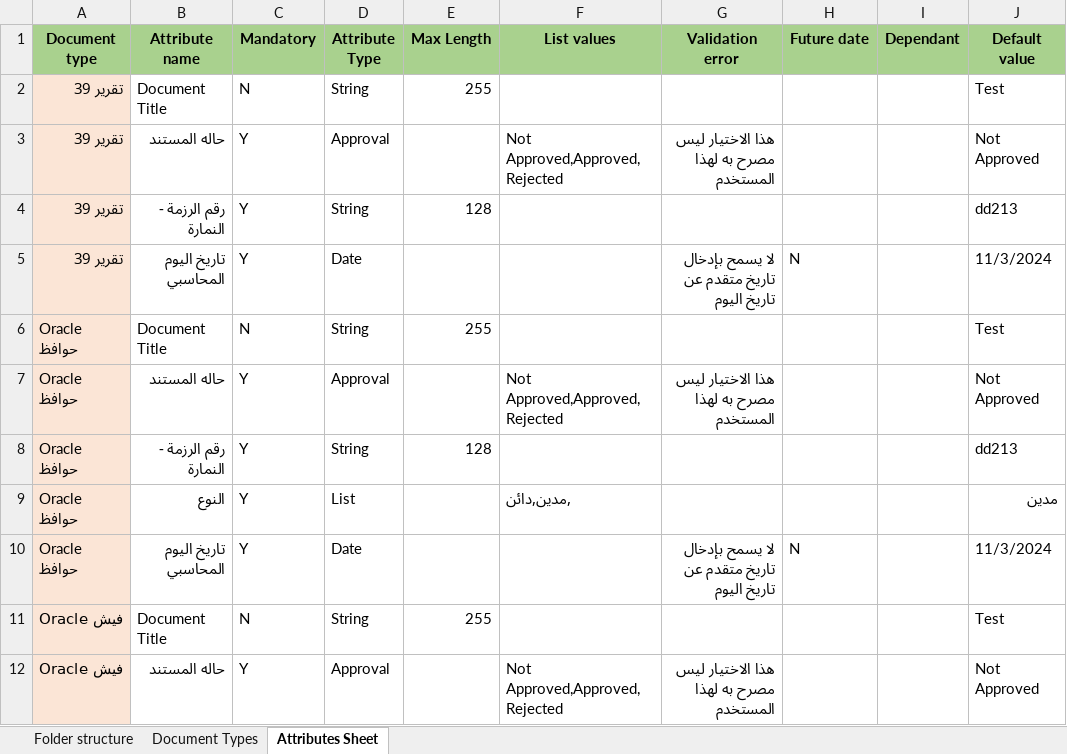
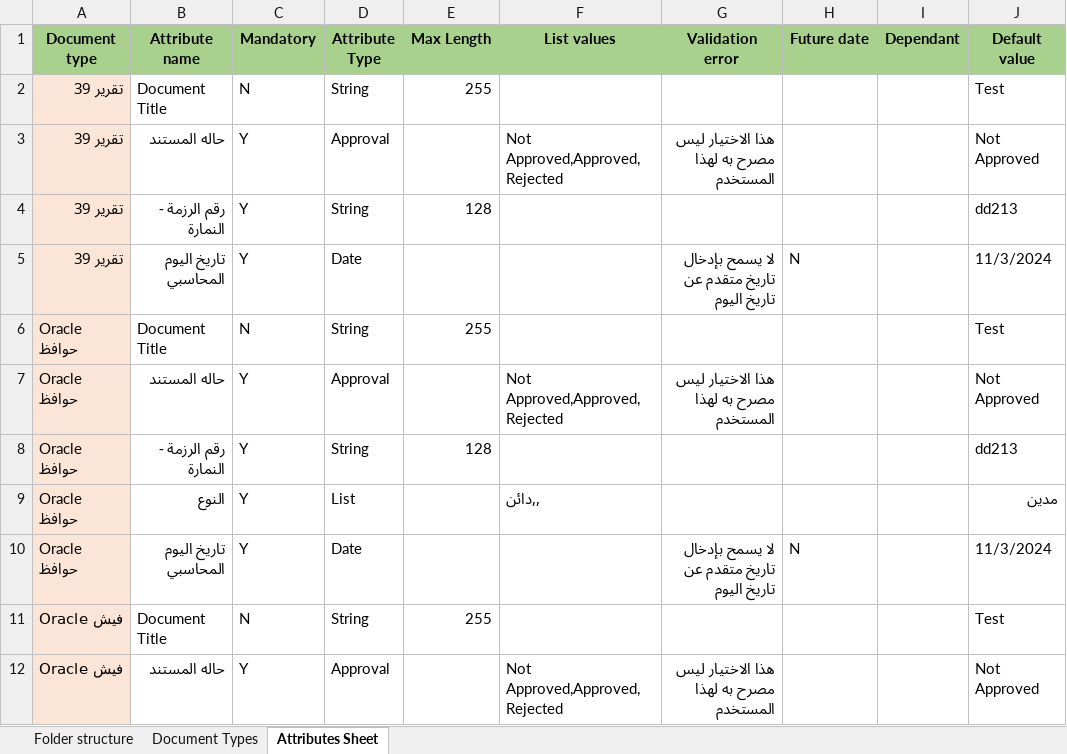
Before and after one commit to IntercomEnterprisesTesting/ECM_Framework_Refactored, an Excel workbook: src/resources/data/Project.xlsx, sheet Attributes Sheet, drawn as a sheet; only a part is shown; values as stored, in another font and other column widths than the file's, no borders; table styles not drawn; the diff names each change by its address in the sheet, - before the commit and + after, or states it on an @@ line.

Commit message:
changed list validation (wrong function, needs rework)

```diff
--- a/src/resources/data/Project.xlsx (sheet Attributes Sheet)
+++ b/src/resources/data/Project.xlsx (sheet Attributes Sheet)
-F9 (List values): ,مدين,دائن
+F9 (List values): ,,دائن
```
Also changed, not shown: 1 other file.
